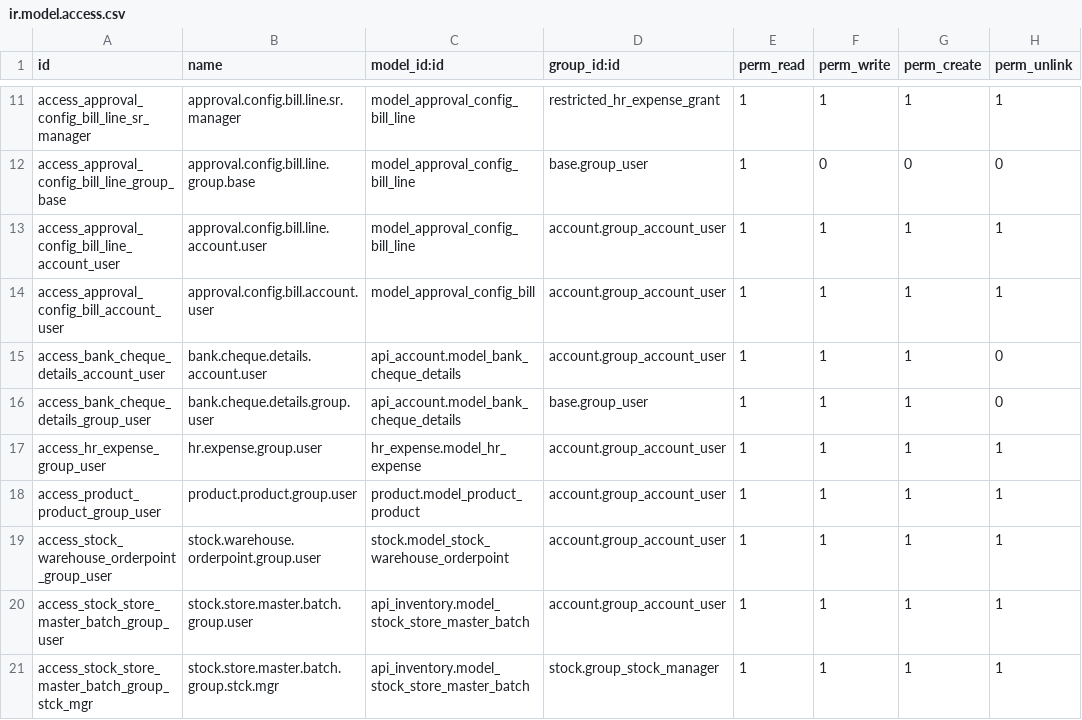
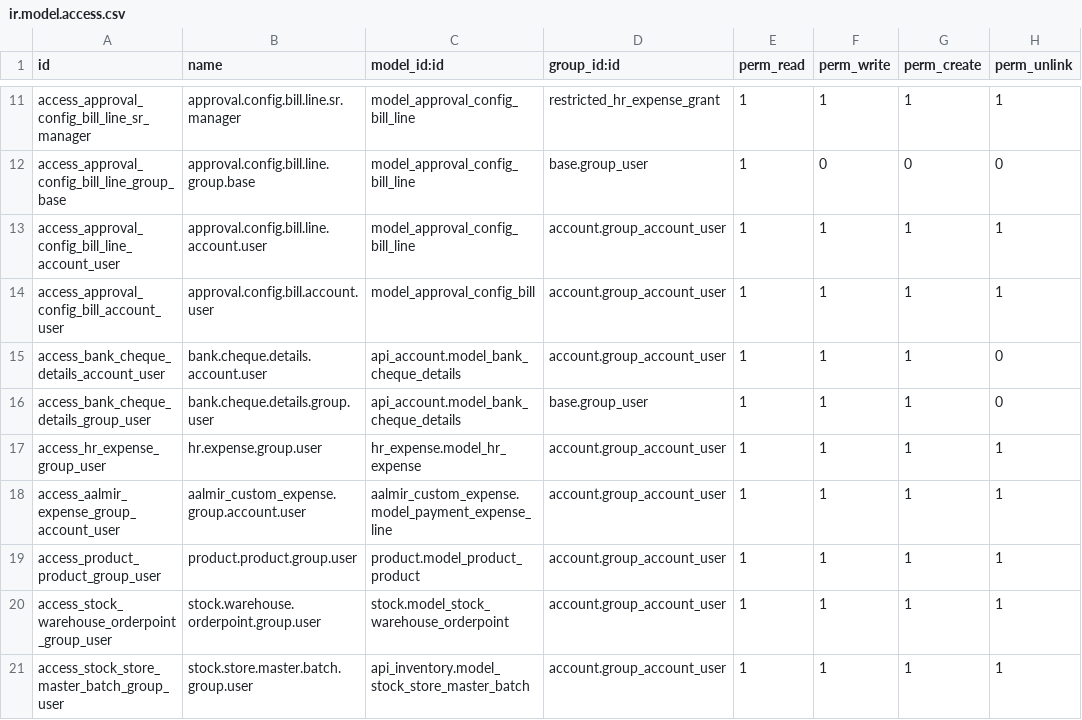
Before and after one commit to r-bhargavi/aalmir, a CSV file: aalmir_custom_expense/security/ir.model.access.csv, drawn as a sheet; only a part is shown, gaps mark what is left out; the shorter side is filled out with more unchanged rows.

```diff
--- a/aalmir_custom_expense/security/ir.model.access.csv
+++ b/aalmir_custom_expense/security/ir.model.access.csv
@@ -17,2 +17,3 @@ access_bank_cheque_details_group_user,bank.cheque.details.group.user,api_account
 access_hr_expense_group_user,hr.expense.group.user,hr_expense.model_hr_expense,account.group_account_user,1,1,1,1
+access_aalmir_expense_group_account_user,aalmir_custom_expense.group.account.user,aalmir_custom_expense.model_payment_expense_line,account.group_account_user,1,1,1,1
 access_product_product_group_user,product.product.group.user,product.model_product_product,account.group_account_user,1,1,1,1
```
Also changed, not shown: 30 other files.
